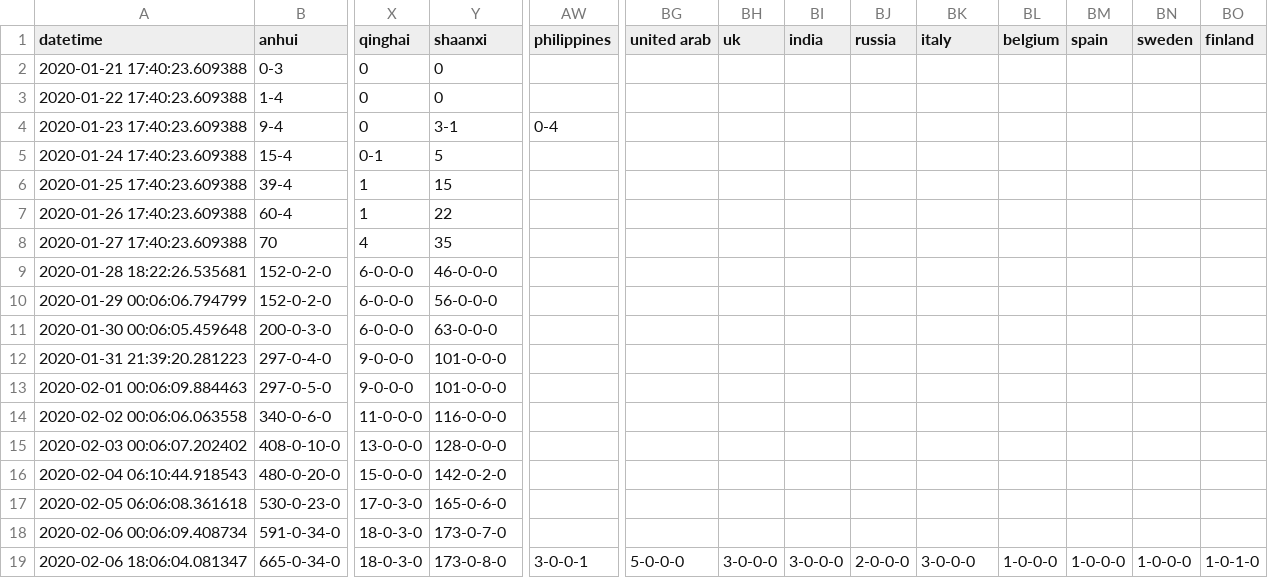
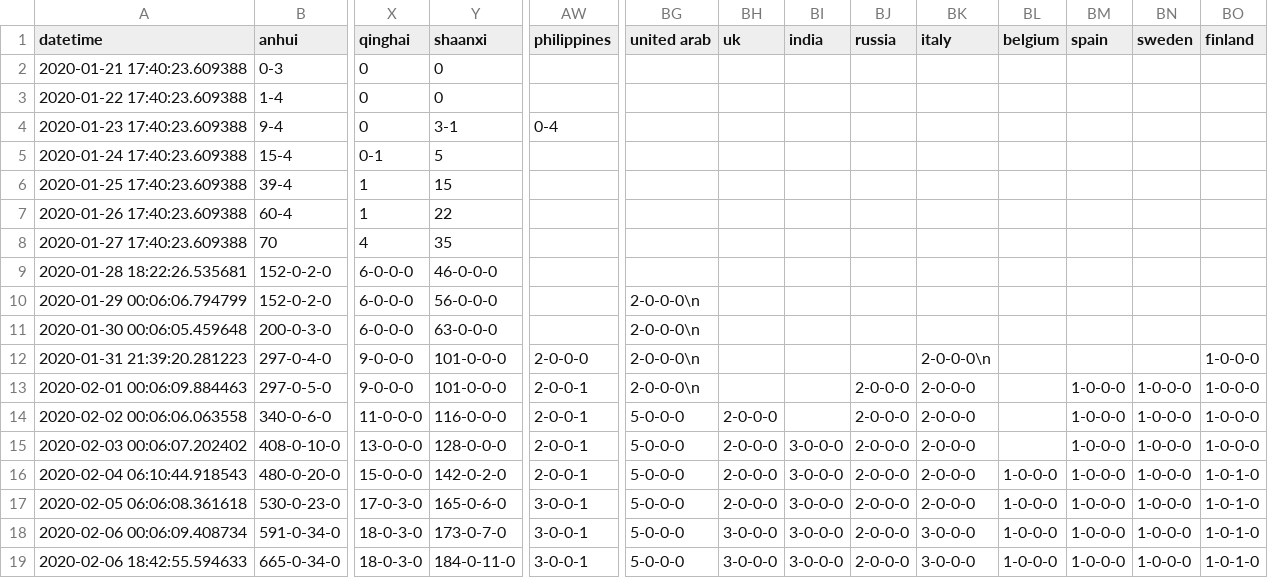
Before and after one commit to jakobzhao/virus, a CSV file: assets/virus.csv, drawn as a sheet; only a part is shown, gaps mark what is left out; the diff names each change by its address in the sheet, - before the commit and + after, or states it on an @@ line.

```diff
--- a/assets/virus.csv
+++ b/assets/virus.csv
-BG10:BG13 (united arab): (empty)
+BG10:BG13 (united arab): 2-0-0-0\n
-AW12 (philippines): (empty)
+AW12 (philippines): 2-0-0-0
-BK12 (italy): (empty)
+BK12 (italy): 2-0-0-0\n
-BO12:BO15 (finland): (empty)
+BO12:BO15 (finland): 1-0-0-0
-AW13:AW16 (philippines): (empty)
+AW13:AW16 (philippines): 2-0-0-1
-BJ13:BJ18 (russia): (empty)
+BJ13:BJ18 (russia): 2-0-0-0
-BK13:BK17 (italy): (empty)
+BK13:BK17 (italy): 2-0-0-0
-BM13:BM18 (spain): (empty)
+BM13:BM18 (spain): 1-0-0-0
-BN13:BN18 (sweden): (empty)
+BN13:BN18 (sweden): 1-0-0-0
-BG14:BG18 (united arab): (empty)
+BG14:BG18 (united arab): 5-0-0-0
-BH14:BH17 (uk): (empty)
+BH14:BH17 (uk): 2-0-0-0
-BI15:BI18 (india): (empty)
+BI15:BI18 (india): 3-0-0-0
-BL16:BL18 (belgium): (empty)
+BL16:BL18 (belgium): 1-0-0-0
-BO16:BO18 (finland): (empty)
+BO16:BO18 (finland): 1-0-1-0
-AW17:AW18 (philippines): (empty)
+AW17:AW18 (philippines): 3-0-0-1
-BH18 (uk): (empty)
+BH18 (uk): 3-0-0-0
-BK18 (italy): (empty)
+BK18 (italy): 3-0-0-0
-A19 (datetime): 2020-02-06 18:06:04.081347
+A19 (datetime): 2020-02-06 18:42:55.594633
-Y19 (shaanxi): 173-0-8-0
+Y19 (shaanxi): 184-0-11-0
```
Also changed, not shown: 1 other file.
